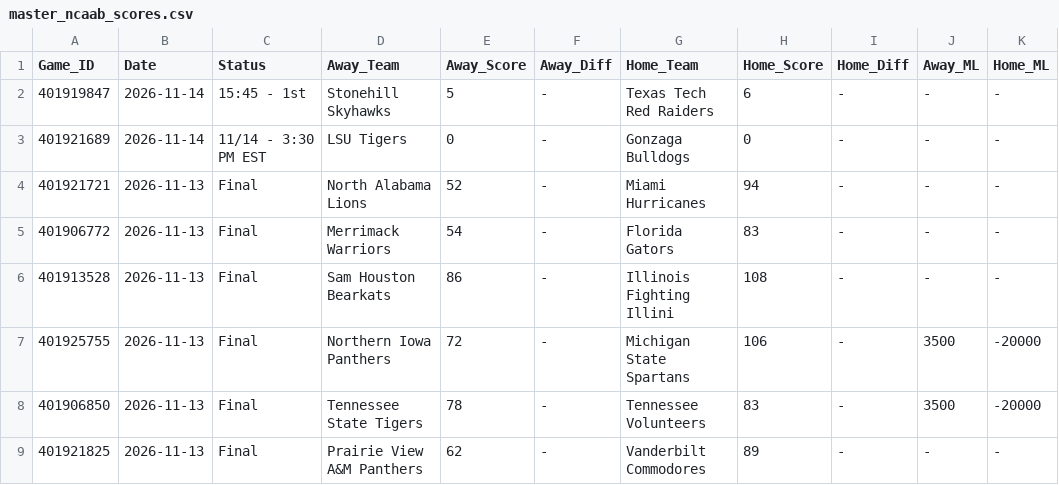
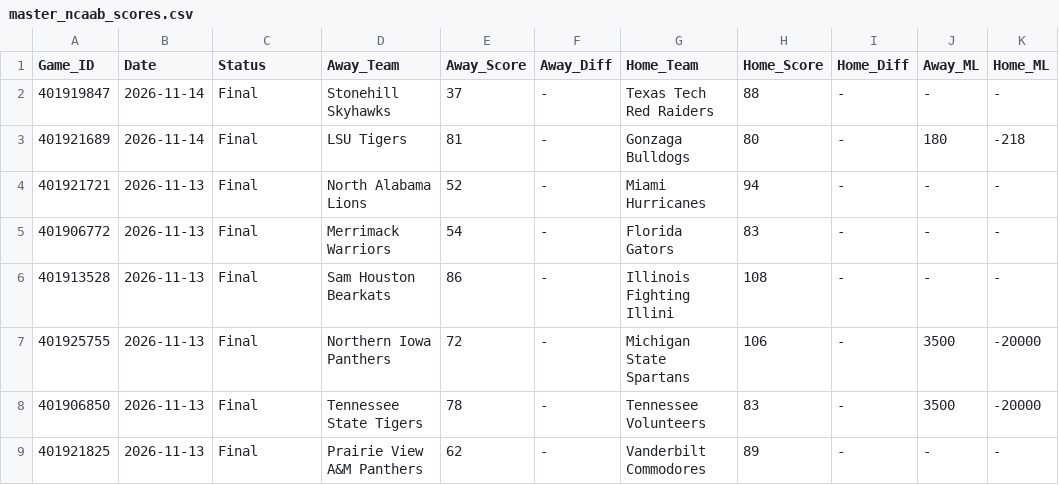
Before and after one commit to danreed001-droid/sport, a CSV file: data/raw/master_ncaab_scores.csv, drawn as a sheet; only a part is shown; the diff names each change by its address in the sheet, - before the commit and + after, or states it on an @@ line.

```diff
--- a/data/raw/master_ncaab_scores.csv
+++ b/data/raw/master_ncaab_scores.csv
-C2 (Status): 15:45 - 1st
+C2 (Status): Final
-E2 (Away_Score): 5
+E2 (Away_Score): 37
-H2 (Home_Score): 6
+H2 (Home_Score): 88
-C3 (Status): 11/14 - 3:30 PM EST
+C3 (Status): Final
-E3 (Away_Score): 0
+E3 (Away_Score): 81
-H3 (Home_Score): 0
+H3 (Home_Score): 80
-J3 (Away_ML): -
+J3 (Away_ML): 180
-K3 (Home_ML): -
+K3 (Home_ML): -218
```
Also changed, not shown: data/raw/master_cfb_scores.csv, data/raw/master_soccer_scores.csv, 12 other files.
